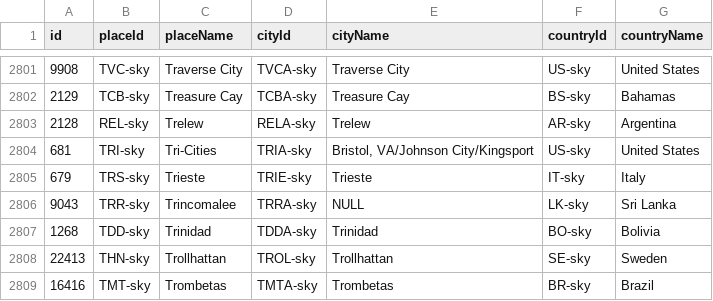
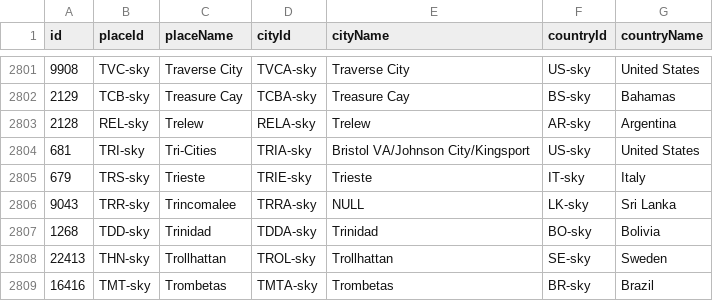
Before and after one commit to DamiMartinez/skyscsanner_basic_search, a CSV file: Important_PlaceID_skyscanner.csv, drawn as a sheet; only a part is shown, gaps mark what is left out.

Commit message:
Update Important_PlaceID_skyscanner.csv

```diff
--- a/Important_PlaceID_skyscanner.csv
+++ b/Important_PlaceID_skyscanner.csv
@@ -2803,3 +2803,3 @@ id;placeId;placeName;cityId;cityName;countryId;countryName
 2128;REL-sky;Trelew;RELA-sky;Trelew;AR-sky;Argentina
-681;TRI-sky;Tri-Cities;TRIA-sky;Bristol, VA/Johnson City/Kingsport;US-sky;United States
+681;TRI-sky;Tri-Cities;TRIA-sky;Bristol VA/Johnson City/Kingsport;US-sky;United States
 679;TRS-sky;Trieste;TRIE-sky;Trieste;IT-sky;Italy
```
